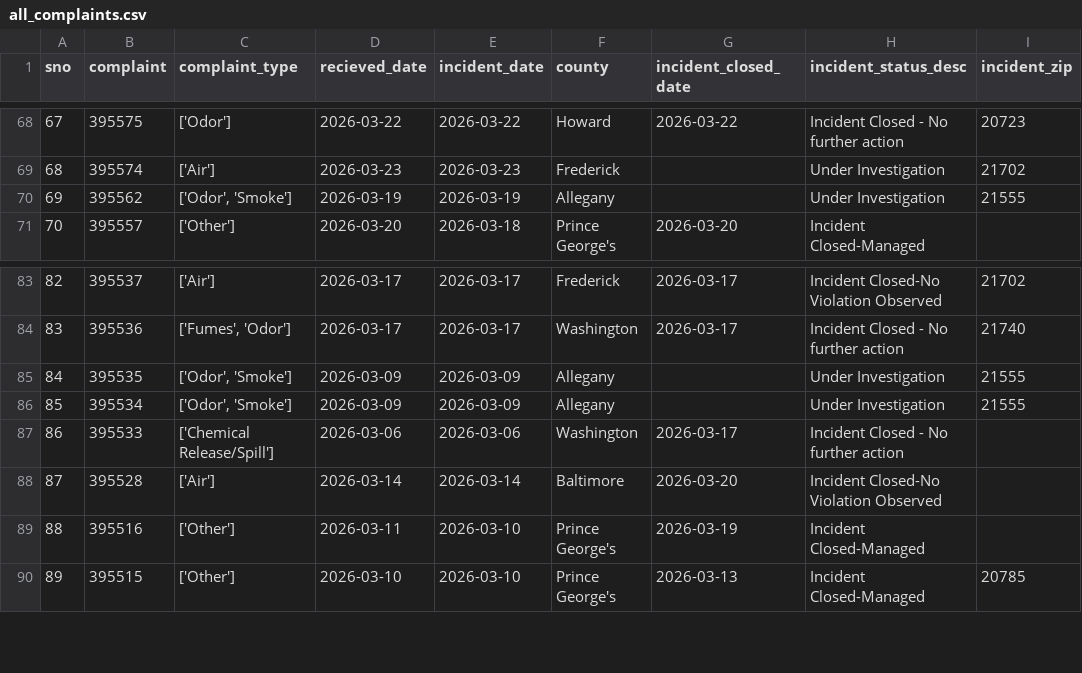
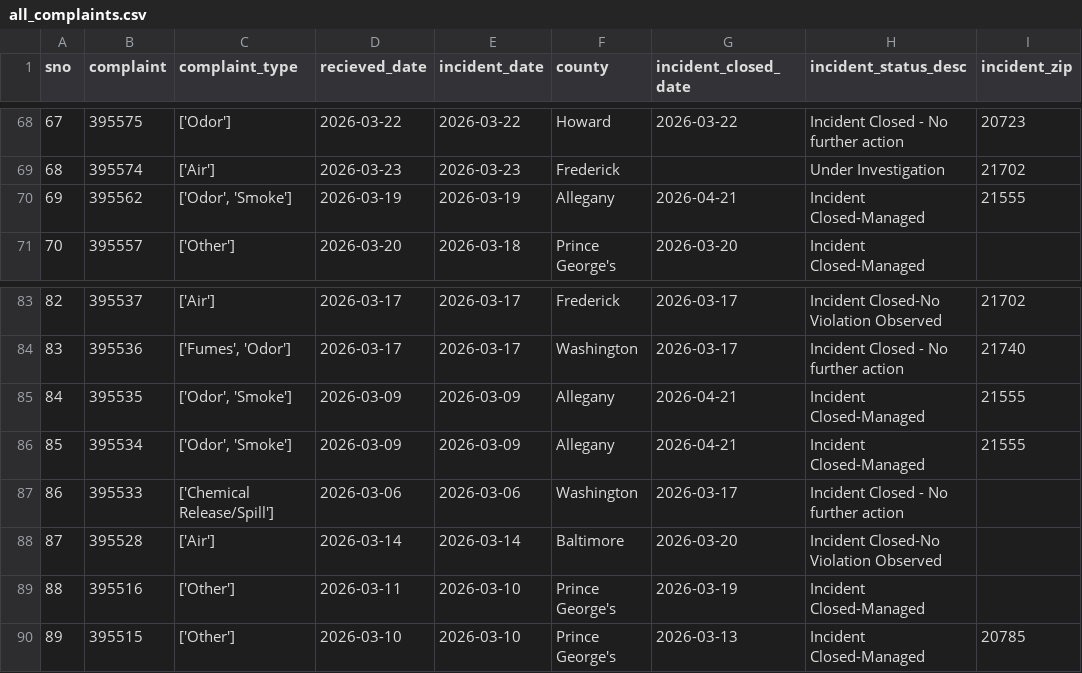
Before and after one commit to david-a-weisz/live-nicar-pipeline, a CSV file: exported_data/all_complaints.csv, drawn as a sheet; only a part is shown, gaps mark what is left out.

```diff
--- a/exported_data/all_complaints.csv
+++ b/exported_data/all_complaints.csv
@@ -69,3 +69,3 @@ sno,complaint,complaint_type,recieved_date,incident_date,county,incident_closed_
 68,395574,['Air'],2026-03-23,2026-03-23,Frederick,,Under Investigation,21702
-69,395562,"['Odor', 'Smoke']",2026-03-19,2026-03-19,Allegany,,Under Investigation,21555
+69,395562,"['Odor', 'Smoke']",2026-03-19,2026-03-19,Allegany,2026-04-21,Incident Closed-Managed,21555
 70,395557,['Other'],2026-03-20,2026-03-18,Prince George's,2026-03-20,Incident Closed-Managed,
@@ -84,4 +84,4 @@ sno,complaint,complaint_type,recieved_date,incident_date,county,incident_closed_
 83,395536,"['Fumes', 'Odor']",2026-03-17,2026-03-17,Washington,2026-03-17,Incident Closed - No further action,21740
-84,395535,"['Odor', 'Smoke']",2026-03-09,2026-03-09,Allegany,,Under Investigation,21555
-85,395534,"['Odor', 'Smoke']",2026-03-09,2026-03-09,Allegany,,Under Investigation,21555
+84,395535,"['Odor', 'Smoke']",2026-03-09,2026-03-09,Allegany,2026-04-21,Incident Closed-Managed,21555
+85,395534,"['Odor', 'Smoke']",2026-03-09,2026-03-09,Allegany,2026-04-21,Incident Closed-Managed,21555
 86,395533,['Chemical Release/Spill'],2026-03-06,2026-03-06,Washington,2026-03-17,Incident Closed - No further action,
```
Also changed, not shown: exported_data/complaint_type_frequency.csv, exported_data/county_frequency.csv.
